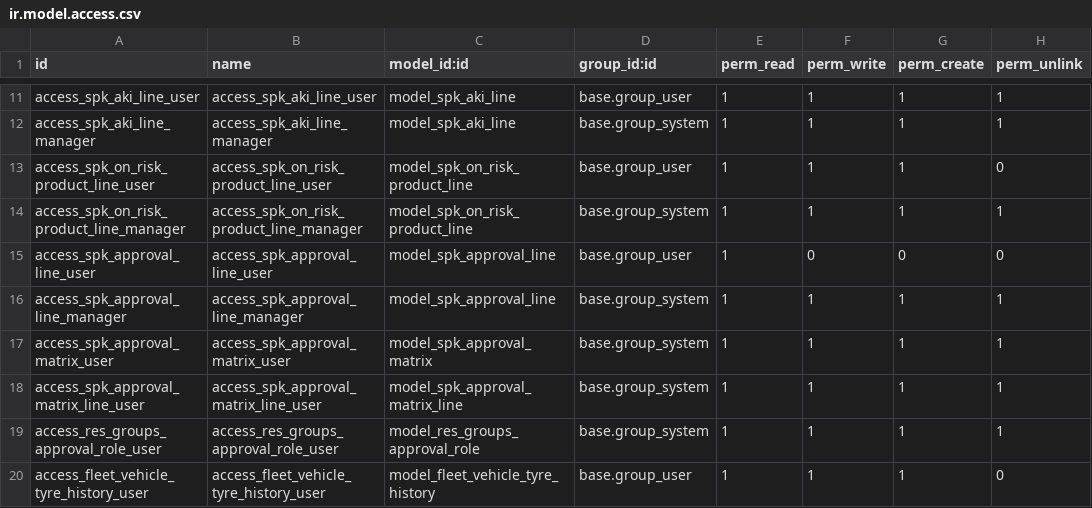
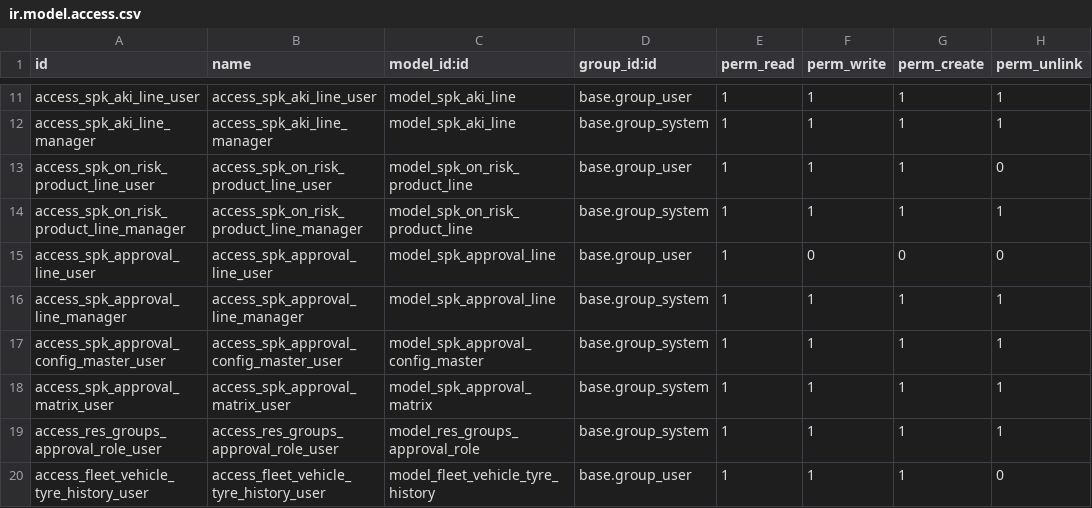
Before and after one commit to DickyCndrPrm/odoo_fleeet, a CSV file: x_spk/security/ir.model.access.csv, drawn as a sheet; only a part is shown, gaps mark what is left out; removed rows and columns are numbered as before the commit, all else as after; the diff names each change by its address in the sheet, - before the commit and + after, or states it on an @@ line.

```diff
--- a/x_spk/security/ir.model.access.csv
+++ b/x_spk/security/ir.model.access.csv
+row 17: access_spk_approval_config_master_user | access_spk_approval_config_master_user | model_spk_approval_config_master | base.group_system | 1 | 1 | 1 | 1
-row 18: access_spk_approval_matrix_line_user | access_spk_approval_matrix_line_user | model_spk_approval_matrix_line | base.group_system | 1 | 1 | 1 | 1
```
Also changed, not shown: 12 other files.
